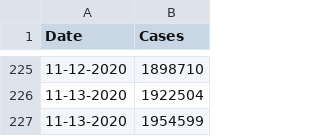
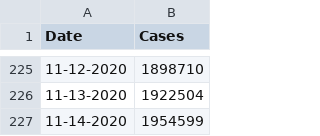
Before and after one commit to CleHou/COVID-19-Data-Analysis-Project, a CSV file: 01-Graph/France_data.csv, drawn as a sheet; only a part is shown, gaps mark what is left out.

Commit message:
Update France_data.csv

```diff
--- a/01-Graph/France_data.csv
+++ b/01-Graph/France_data.csv
@@ -226,2 +226,2 @@ Date,Cases,
 11-13-2020, 1922504,
-11-13-2020, 1954599,
+11-14-2020, 1954599,
```
